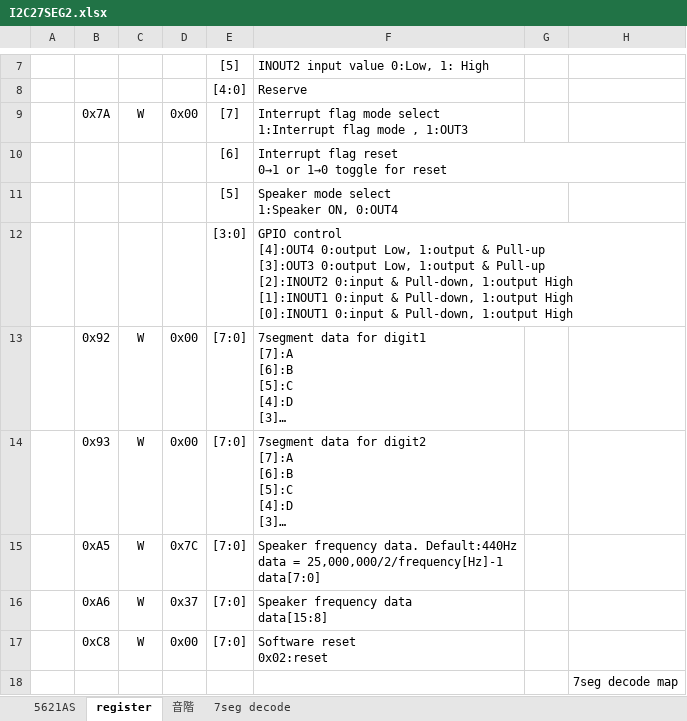
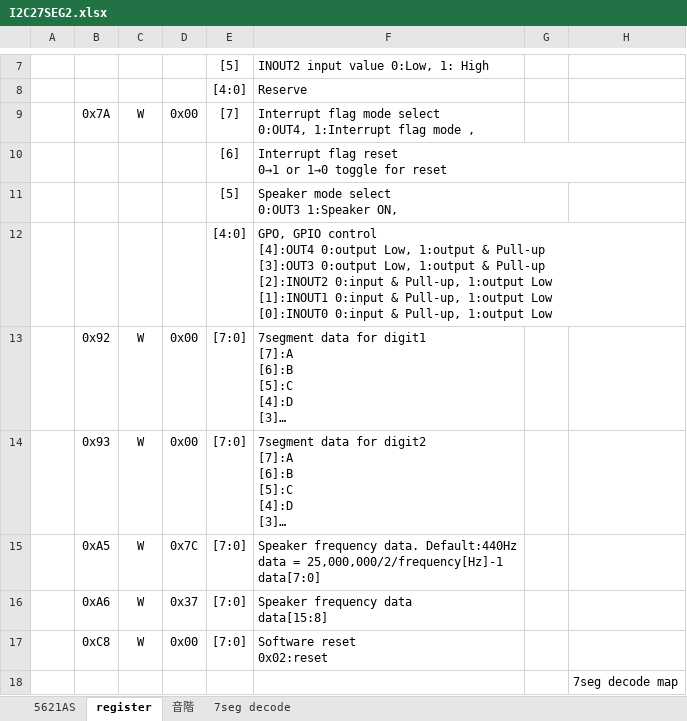
Before and after one commit to AoiSaya/GreenPAK_I2C27SEG2, an Excel workbook: I2C27SEG2.xlsx, sheet register, drawn as a sheet; only a part is shown, gaps mark what is left out; long unchanged cells end in …; values as stored, in another font and other column widths than the file's, no borders; ↵ is a line break in a cell; the diff names each change by its address in the sheet, - before the commit and + after, or states it on an @@ line.

```diff
--- a/I2C27SEG2.xlsx (sheet register)
+++ b/I2C27SEG2.xlsx (sheet register)
-F9: …mode select ↵ 1:Interrupt flag mode , 1:OUT3
+F9: …mode select ↵ 0:OUT4, 1:Interrupt flag mode ,
-F11: Speaker mode select ↵ 1:Speaker ON, 0:OUT4
+F11: Speaker mode select ↵ 0:OUT3 1:Speaker ON,
-E12: [3:0]
+E12: [4:0]
-F12: GPIO control ↵ [4]:OUT4 0:output Low, 1:output & Pull-up ↵ [3]:OUT3 0:output Low, 1:output & Pull-up ↵ [2]:INOUT2 0:input & Pull-down, 1:output High ↵ [1]:INOUT1 0:input & Pull-down, 1:output High ↵ [0]:INOUT1 0:input & Pull-down, 1:output High
+F12: GPO, GPIO control ↵ [4]:OUT4 0:output Low, 1:output & Pull-up ↵ [3]:OUT3 0:output Low, 1:output & Pull-up ↵ [2]:INOUT2 0:input & Pull-up, 1:output Low ↵ [1]:INOUT1 0:input & Pull-up, 1:output Low ↵ [0]:INOUT0 0:input & Pull-up, 1:output Low
```
Also changed, not shown: sheet 5621AS, charts or pictures, 1 other file.
